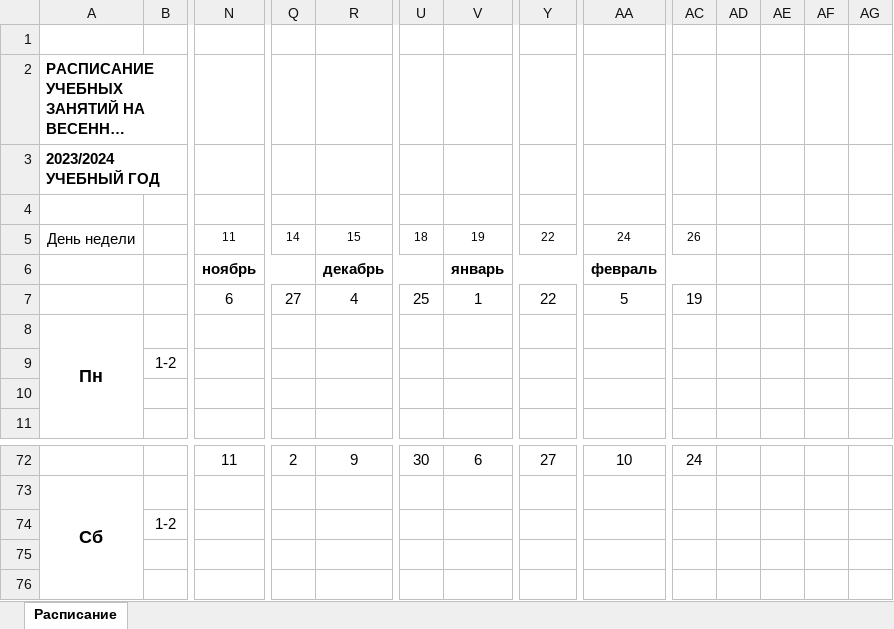
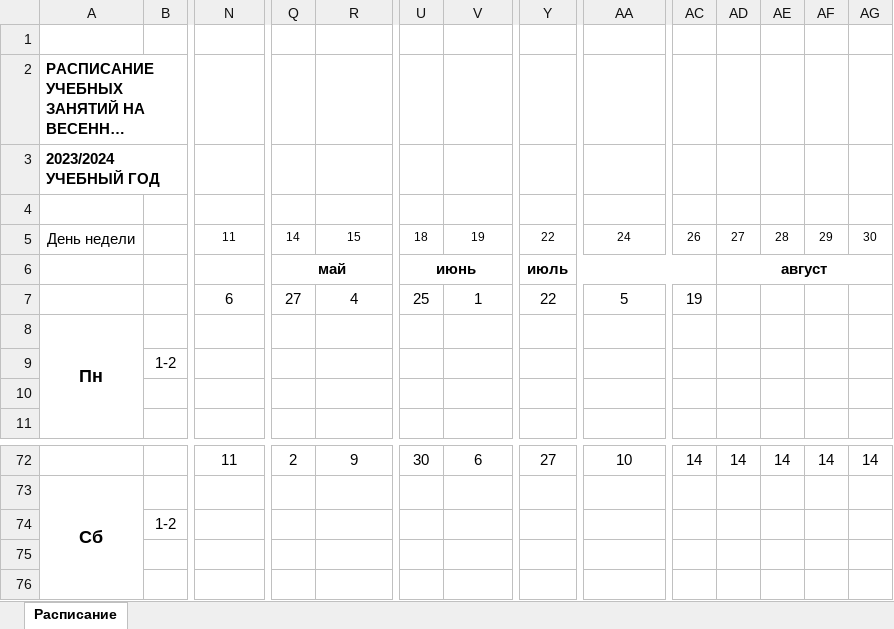
Before and after one commit to Four44Five55/Schedule, an Excel workbook: src/main/resources/templates/template.xlsx, sheet Расписание, drawn as a sheet; only a part is shown, gaps mark what is left out; long unchanged cells end in …; values as stored, in another font and other column widths than the file's, no borders; conditional formats not drawn; removed rows and columns are numbered as before the commit, all else as after; rows hold the shown columns only; the diff covers the shown part only; the diff names each change by its address in the sheet, - before the commit and + after, or states it on an @@ line.

```diff
--- a/src/main/resources/templates/template.xlsx (sheet Расписание)
+++ b/src/main/resources/templates/template.xlsx (sheet Расписание)
-AD5: (empty)
+AD5: 27
-AE5: (empty)
+AE5: 28
-AF5: (empty)
+AF5: 29
-AG5: (empty)
+AG5: 30
-row 6:  |  | ноябрь |  | декабрь |  | январь |  | февраль
+row 6:  |  |  | май |  | июнь |  | июль |  |  | август
-AC72: 24
+AC72: 14
-AD72: (empty)
+AD72: 14
-AE72: (empty)
+AE72: 14
-AF72: (empty)
+AF72: 14
-AG72: (empty)
+AG72: 14
```
Also changed, not shown: 19 added rows, 19 removed rows, 175 edited cells, cell formats and merged cells elsewhere in this sheet, formulas that keep their value, 31 other files.
